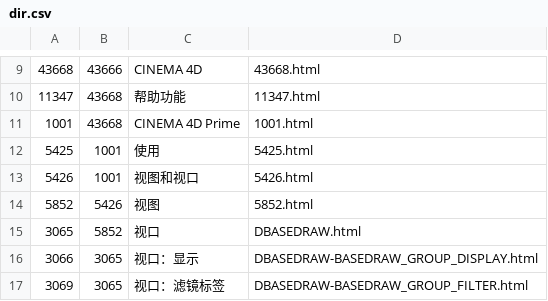
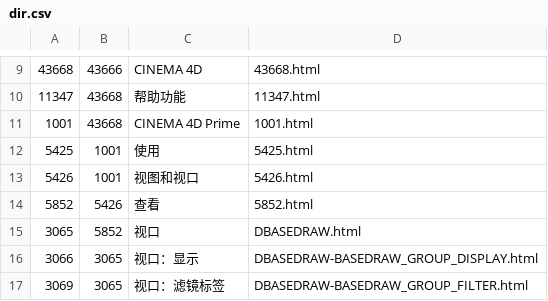
Before and after one commit to Aonosuke/C4D-Help-CN, a CSV file: 配置文件/dir.csv, drawn as a sheet; only a part is shown, gaps mark what is left out.

```diff
--- a/配置文件/dir.csv
+++ b/配置文件/dir.csv
@@ -13,3 +13,3 @@
 "5426","1001","视图和视口","5426.html"
-"5852","5426","视图","5852.html"
+"5852","5426","查看","5852.html"
 "3065","5852","视口","DBASEDRAW.html"
```
Also changed, not shown: 10 other files.
